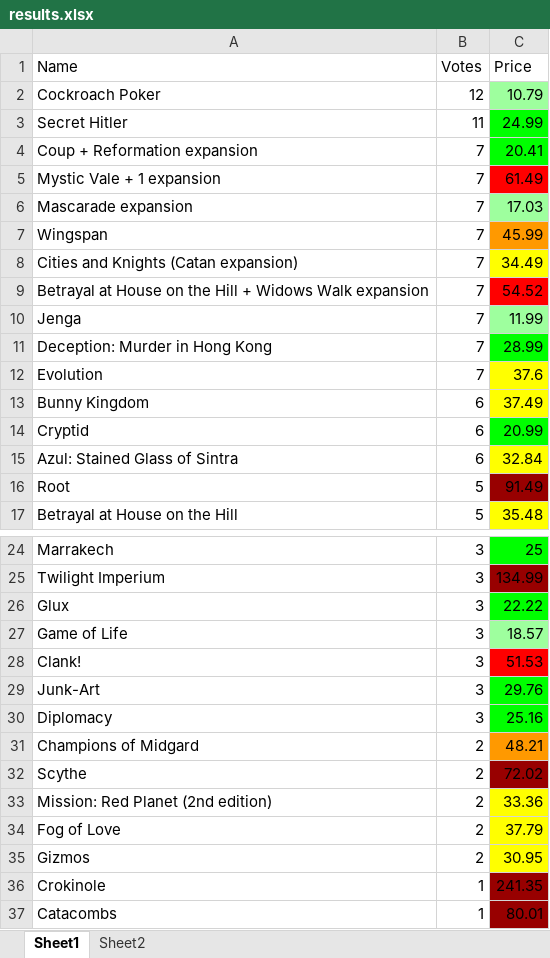
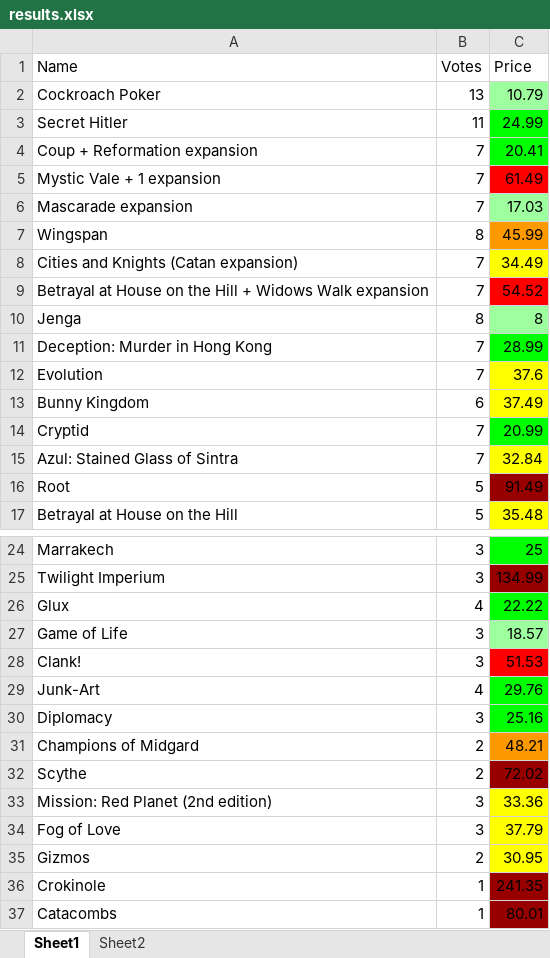
Before and after one commit to RKuipers/OffshoreWindFarms, an Excel workbook: Python/results.xlsx, sheet Sheet1, drawn as a sheet; only a part is shown, gaps mark what is left out; values as stored, in another font and other column widths than the file's, no borders; the diff names each change by its address in the sheet, - before the commit and + after, or states it on an @@ line.

Commit message:
Algorithm improve, data update

```diff
--- a/Python/results.xlsx (sheet Sheet1)
+++ b/Python/results.xlsx (sheet Sheet1)
-B2 (Votes): 12
+B2 (Votes): 13
-B7 (Votes): 7
+B7 (Votes): 8
-B10 (Votes): 7
+B10 (Votes): 8
-C10 (Price): 11.99
+C10 (Price): 8
-B14:B15 (Votes): 6
+B14:B15 (Votes): 7
-B26 (Votes): 3
+B26 (Votes): 4
-B29 (Votes): 3
+B29 (Votes): 4
-B33:B34 (Votes): 2
+B33:B34 (Votes): 3
```
Also changed, not shown: sheet Sheet2, 1 other file.
